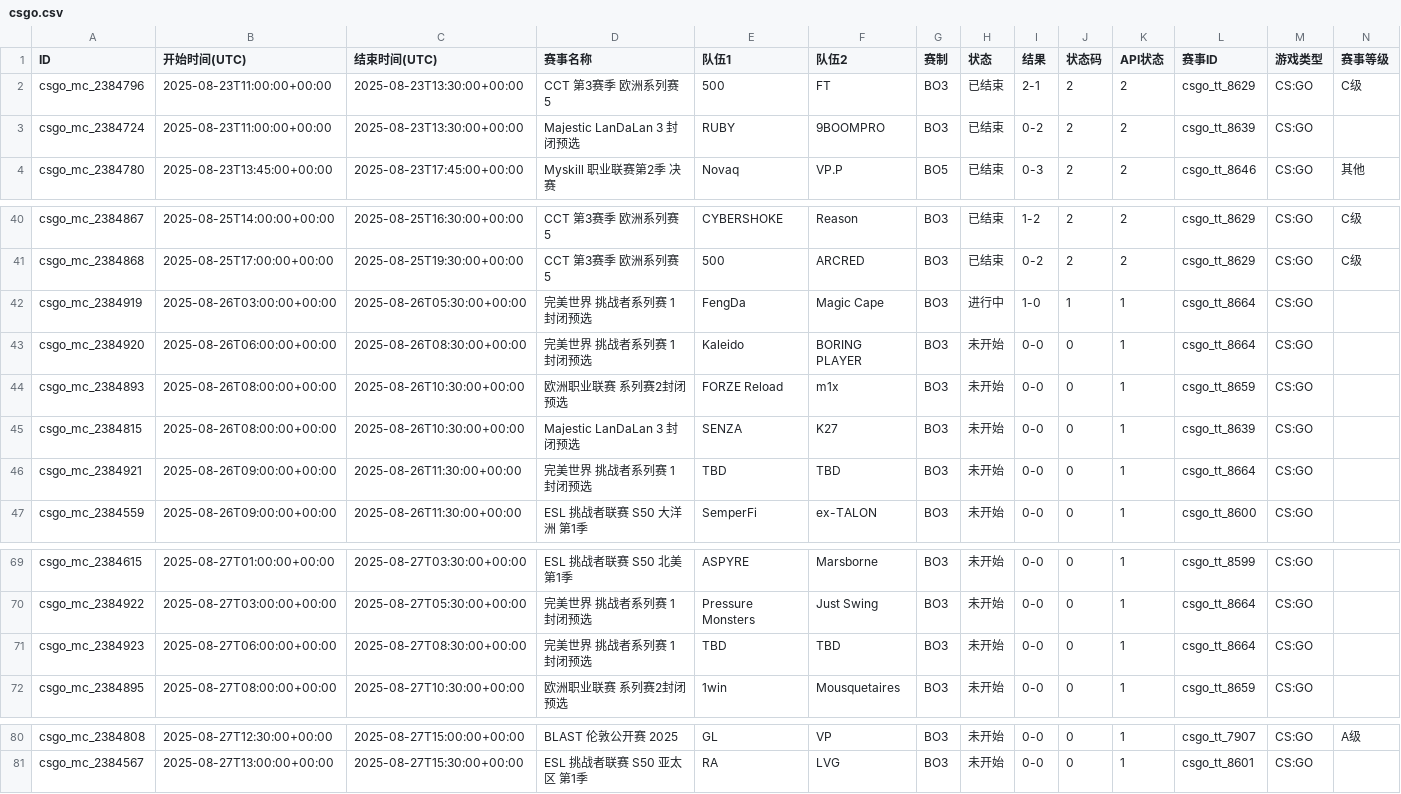
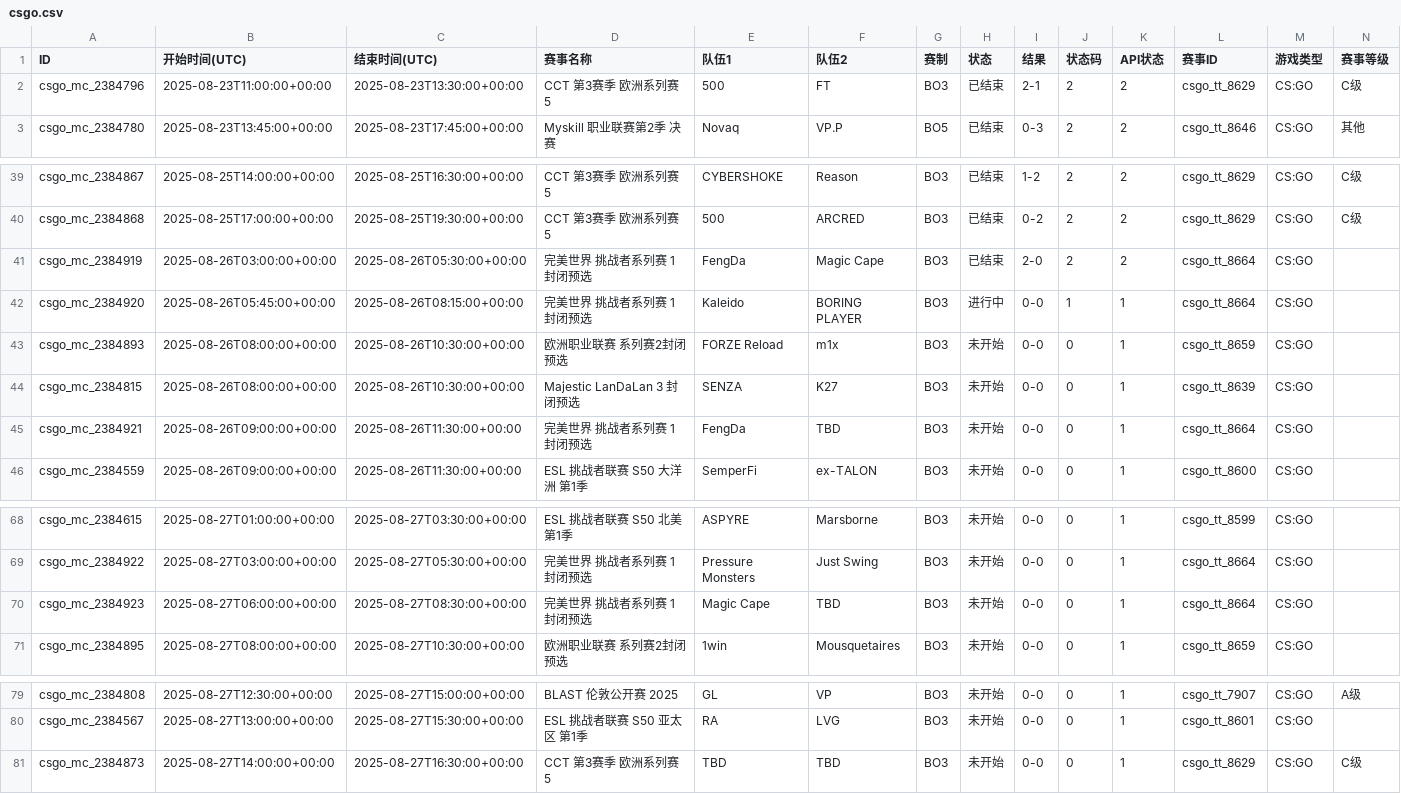
Before and after one commit to Miku196/a-ics, a CSV file: release/csgo/csgo.csv, drawn as a sheet; only a part is shown, gaps mark what is left out; removed rows and columns are numbered as before the commit, all else as after; rows hold the shown columns only; the diff names each change by its address in the sheet, - before the commit and + after, or states it on an @@ line.

```diff
--- a/release/csgo/csgo.csv
+++ b/release/csgo/csgo.csv
-row 3: csgo_mc_2384724 | 2025-08-23T11:00:00+00:00 | 2025-08-23T13:30:00+00:00 | Majestic LanDaLan 3 封闭预选 | RUBY | 9BOOMPRO | BO3 | 已结束 | 0-2 | 2 | 2 | csgo_tt_8639 | CS:GO
-H41 (状态): 进行中
+H41 (状态): 已结束
-I41 (结果): 1-0
+I41 (结果): 2-0
-J41 (状态码): 1
+J41 (状态码): 2
-K41 (API状态): 1
+K41 (API状态): 2
-B42 (开始时间(UTC)): 2025-08-26T06:00:00+00:00
+B42 (开始时间(UTC)): 2025-08-26T05:45:00+00:00
-C42 (结束时间(UTC)): 2025-08-26T08:30:00+00:00
+C42 (结束时间(UTC)): 2025-08-26T08:15:00+00:00
-H42 (状态): 未开始
+H42 (状态): 进行中
-J42 (状态码): 0
+J42 (状态码): 1
-E45 (队伍1): TBD
+E45 (队伍1): FengDa
-E70 (队伍1): TBD
+E70 (队伍1): Magic Cape
+row 81: csgo_mc_2384873 | 2025-08-27T14:00:00+00:00 | 2025-08-27T16:30:00+00:00 | CCT 第3赛季 欧洲系列赛 5 | TBD | TBD | BO3 | 未开始 | 0-0 | 0 | 1 | csgo_tt_8629 | CS:GO | C级
```
Also changed, not shown: release/dota2/dota2.csv, 4 other files.
